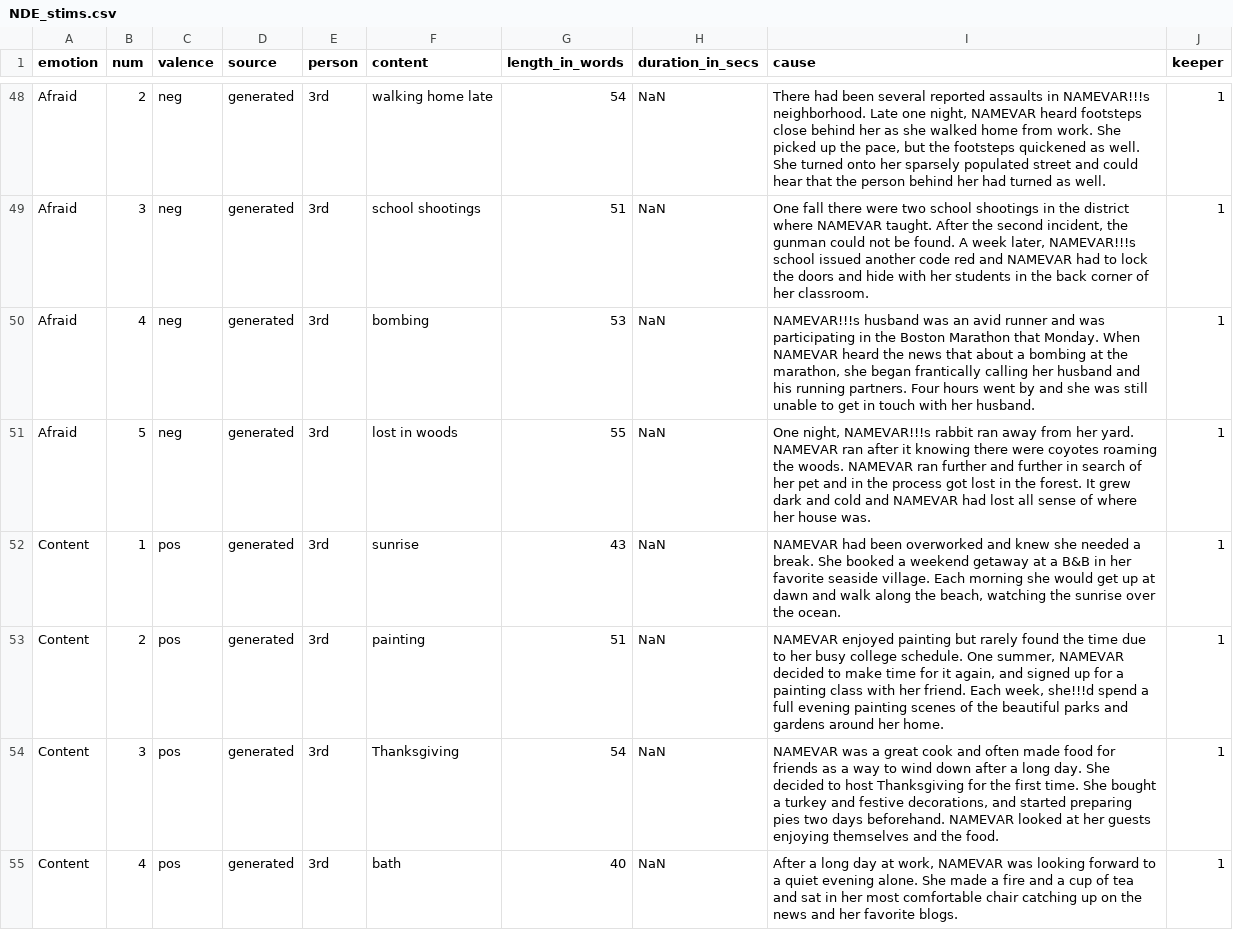
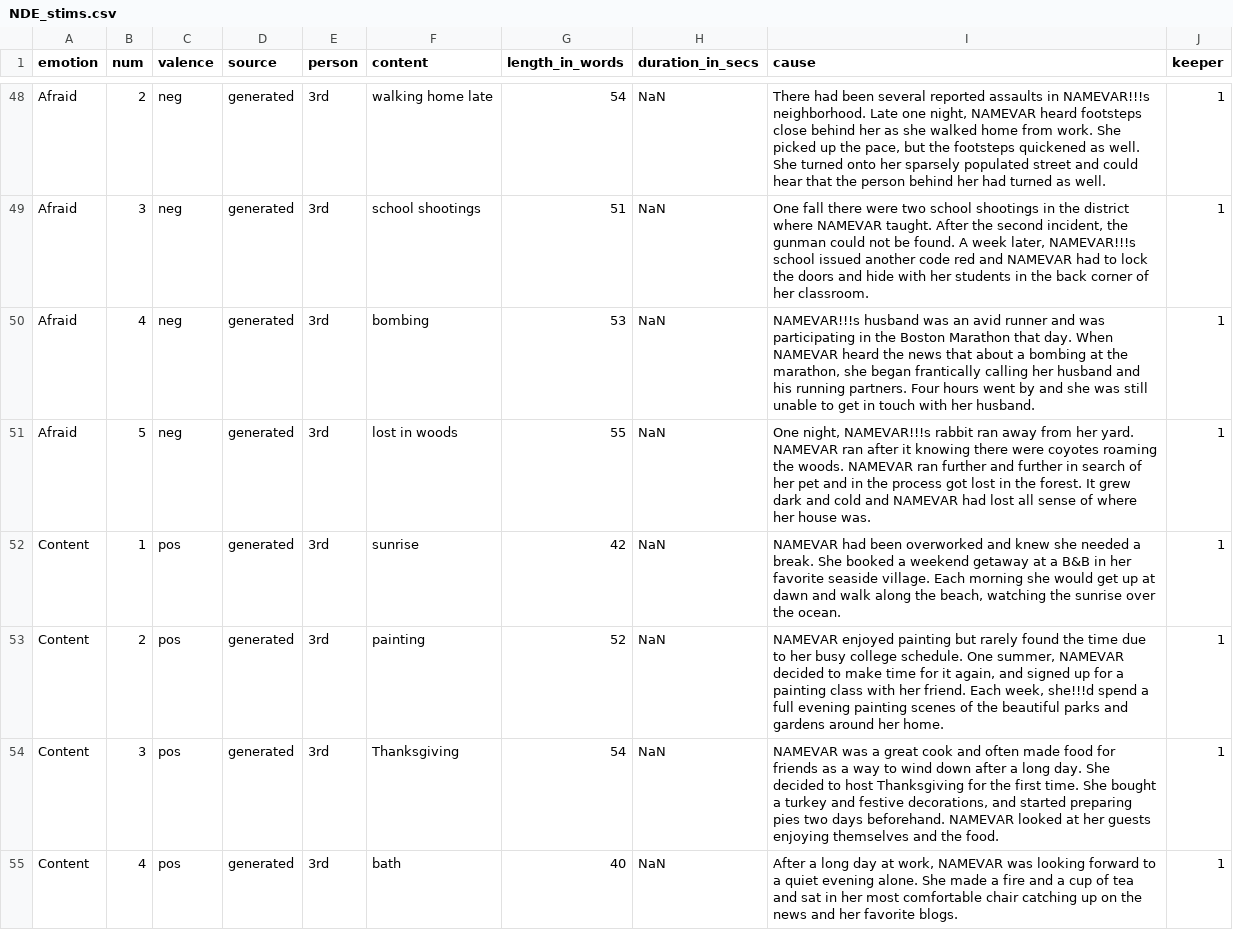
Before and after one commit to amyskerry/NDE, a CSV file: NDE_stims.csv, drawn as a sheet; only a part is shown, gaps mark what is left out; the diff covers the shown part only.

Commit message:
stim changes

```diff
--- a/NDE_stims.csv
+++ b/NDE_stims.csv
@@ -49,6 +49,6 @@ Afraid,2,neg,generated,3rd,walking home late,54,NaN,"There had been several repo
 Afraid,3,neg,generated,3rd,school shootings,51,NaN,"One fall there were two school shootings in the district where NAMEVAR taught. After the second incident, the gunman could not be found. A week later, NAMEVAR!!!s school issued another code red and NAMEVAR had to lock the doors and hide with her students in the back corner of her classroom.",1
-Afraid,4,neg,generated,3rd,bombing,53,NaN,"NAMEVAR!!!s husband was an avid runner and was participating in the Boston Marathon that Monday. When NAMEVAR heard the news that about a bombing at the marathon, she began frantically calling her husband and his running partners. Four hours went by and she was still unable to get in touch with her husband.",1
+Afraid,4,neg,generated,3rd,bombing,53,NaN,"NAMEVAR!!!s husband was an avid runner and was participating in the Boston Marathon that day. When NAMEVAR heard the news that about a bombing at the marathon, she began frantically calling her husband and his running partners. Four hours went by and she was still unable to get in touch with her husband.",1
 Afraid,5,neg,generated,3rd,lost in woods,55,NaN,"One night, NAMEVAR!!!s rabbit ran away from her yard. NAMEVAR ran after it knowing there were coyotes roaming the woods. NAMEVAR ran further and further in search of her pet and in the process got lost in the forest. It grew dark and cold and NAMEVAR had lost all sense of where her house was.",1
-Content,1,pos,generated,3rd,sunrise,43,NaN,"NAMEVAR had been overworked and knew she needed a break. She booked a weekend getaway at a B&B in her favorite seaside village. Each morning she would get up at dawn and walk along the beach, watching the sunrise over the ocean.",1
-Content,2,pos,generated,3rd,painting,51,NaN,"NAMEVAR enjoyed painting but rarely found the time due to her busy college schedule. One summer, NAMEVAR decided to make time for it again, and signed up for a painting class with her friend. Each week, she!!!d spend a full evening painting scenes of the beautiful parks and gardens around her home.",1
+Content,1,pos,generated,3rd,sunrise,42,NaN,"NAMEVAR had been overworked and knew she needed a break. She booked a weekend getaway at a B&B in her favorite seaside village. Each morning she would get up at dawn and walk along the beach, watching the sunrise over the ocean.",1
+Content,2,pos,generated,3rd,painting,52,NaN,"NAMEVAR enjoyed painting but rarely found the time due to her busy college schedule. One summer, NAMEVAR decided to make time for it again, and signed up for a painting class with her friend. Each week, she!!!d spend a full evening painting scenes of the beautiful parks and gardens around her home.",1
 Content,3,pos,generated,3rd,Thanksgiving,54,NaN,"NAMEVAR was a great cook and often made food for friends as a way to wind down after a long day. She decided to host Thanksgiving for the first time. She bought a turkey and festive decorations, and started preparing pies two days beforehand. NAMEVAR looked at her guests enjoying themselves and the food.",1
```
Also changed, not shown: 27 edited cells elsewhere in this file.
